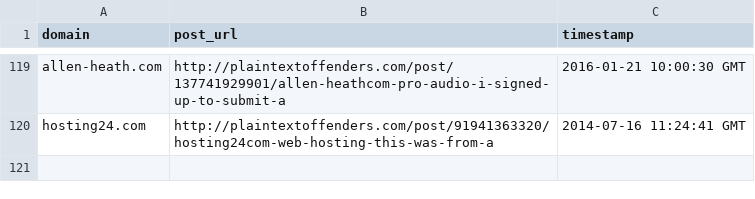
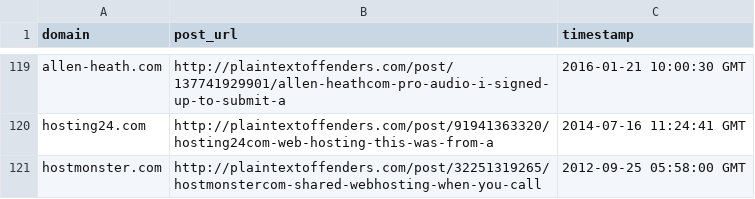
Before and after one commit to plaintextoffenders/plaintextoffenders, a CSV file: reformed.csv, drawn as a sheet; only a part is shown, gaps mark what is left out.

Commit message:
Adding old, missing entries to offenders and reformed; Updated some entries with newer posts

```diff
--- a/reformed.csv
+++ b/reformed.csv
@@ -120 +120,2 @@ allen-heath.com,http://plaintextoffenders.com/post/137741929901/allen-heathcom-p
 hosting24.com,http://plaintextoffenders.com/post/91941363320/hosting24com-web-hosting-this-was-from-a,2014-07-16 11:24:41 GMT
+hostmonster.com,http://plaintextoffenders.com/post/32251319265/hostmonstercom-shared-webhosting-when-you-call,2012-09-25 05:58:00 GMT
```
Also changed, not shown: offenders.csv.
